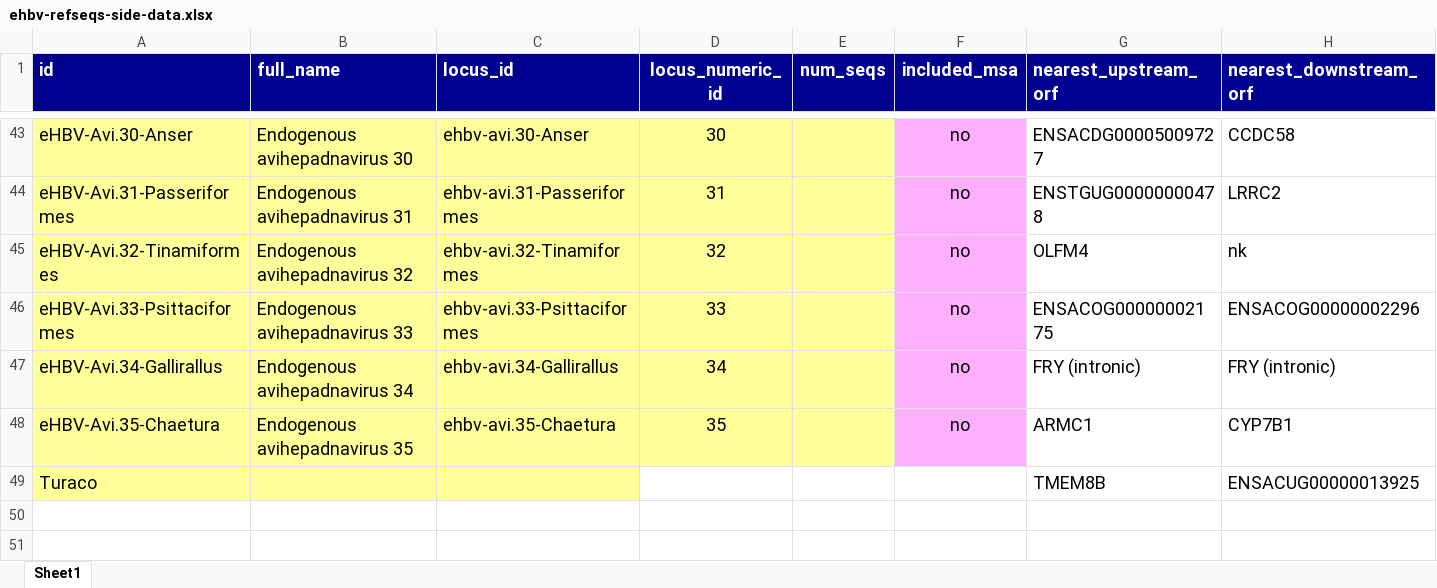
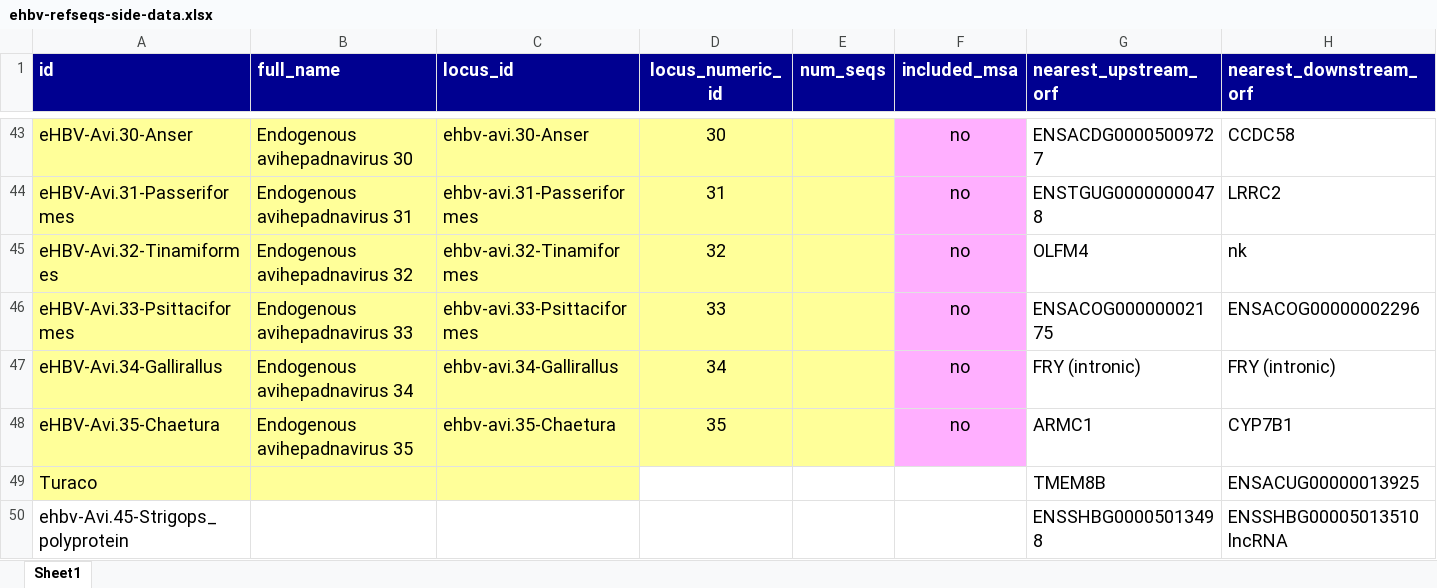
Before and after one commit to giffordlabcvr/Hepadnaviridae-GLUE, an Excel workbook: tabular/ehbv-refseqs/ehbv-refseqs-side-data.xlsx, sheet Sheet1, drawn as a sheet; only a part is shown, gaps mark what is left out; values as stored, in another font and other column widths than the file's, no borders; rows hold the shown columns only; the diff names each change by its address in the sheet, - before the commit and + after, or states it on an @@ line.

Commit message:
added strigopses flanks

```diff
--- a/tabular/ehbv-refseqs/ehbv-refseqs-side-data.xlsx (sheet Sheet1)
+++ b/tabular/ehbv-refseqs/ehbv-refseqs-side-data.xlsx (sheet Sheet1)
+row 50: ehbv-Avi.45-Strigops_polyprotein |  |  |  |  |  | ENSSHBG00005013498 | ENSSHBG00005013510 lncRNA
```
